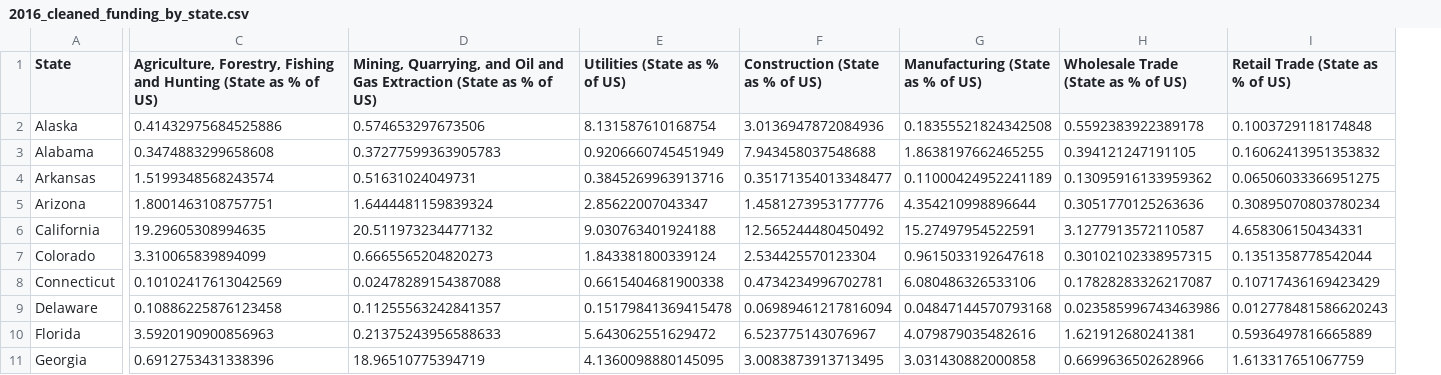
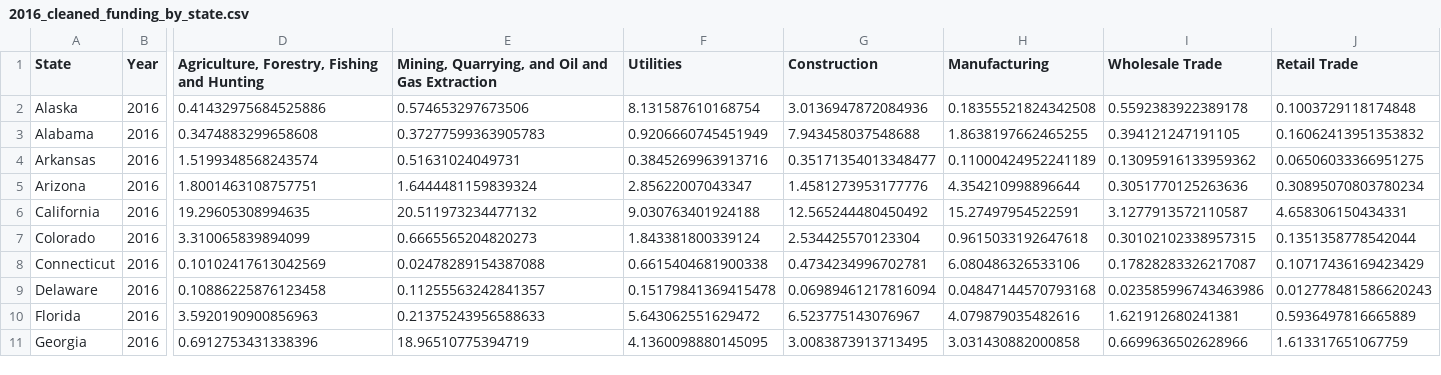
Before and after one commit to uchicago-2023-capp30122/30122-project-cappy-funding, a CSV file: data/clean_data/2016_cleaned_funding_by_state.csv, drawn as a sheet; only a part is shown, gaps mark what is left out; addresses are those after the commit; the diff covers the shown part only; the diff names each change by its address in the sheet, - before the commit and + after, or states it on an @@ line.

```diff
--- a/data/clean_data/2016_cleaned_funding_by_state.csv
+++ b/data/clean_data/2016_cleaned_funding_by_state.csv
+column B (Year), rows 2-11: all 2016
-D1: …and Hunting (State as % of US)
+D1: …and Hunting
-E1: …Gas Extraction (State as % of US)
+E1: …Gas Extraction
-F1: Utilities (State as % of US)
+F1: Utilities
-G1: Construction (State as % of US)
+G1: Construction
-H1: Manufacturing (State as % of US)
+H1: Manufacturing
-I1: Wholesale Trade (State as % of US)
+I1: Wholesale Trade
-J1: Retail Trade (State as % of US)
+J1: Retail Trade
```
Also changed, not shown: 12 edited cells elsewhere in this file, data/clean_data/2016_cleaned_funding_within_state.csv, data/clean_data/2017_cleaned_funding_by_state.csv, 22 other files.
